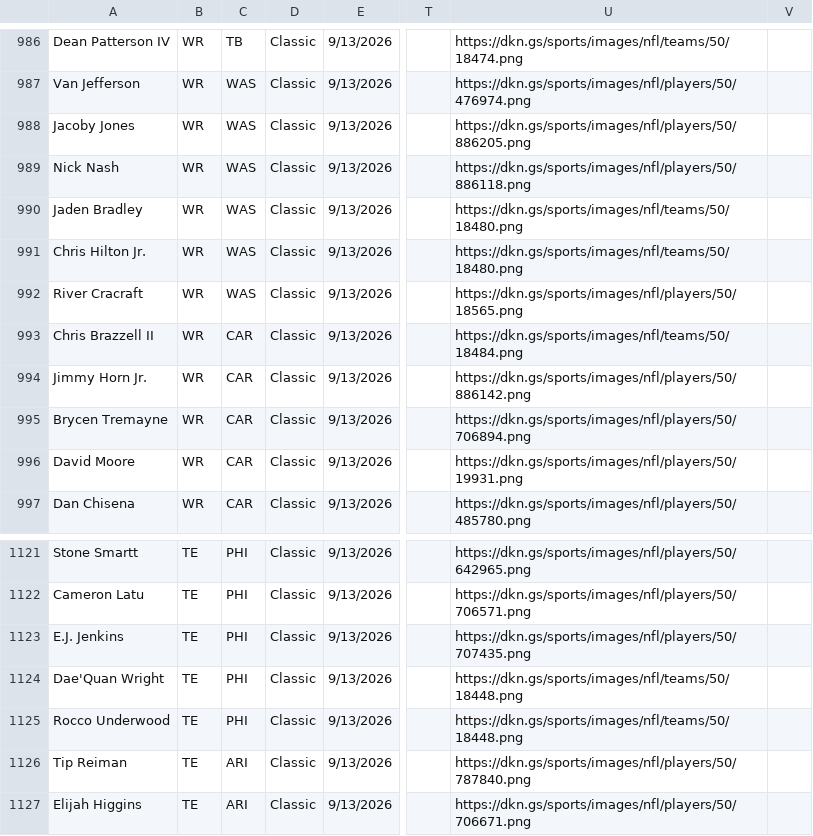
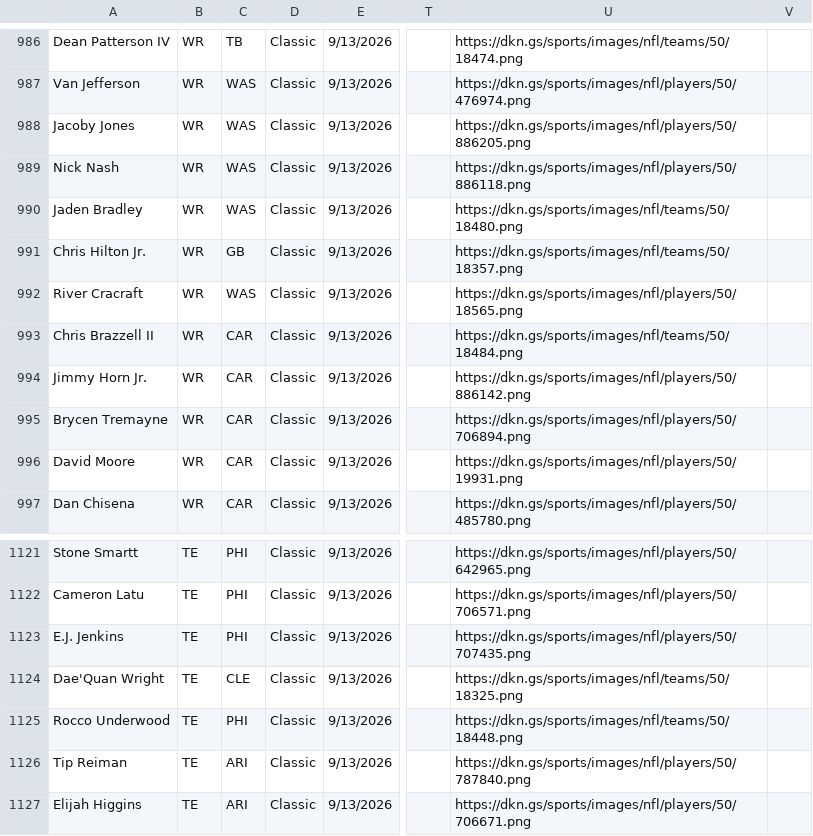
Before and after one commit to 925Sports/925Sports-nfl-dfs-data, a CSV file: players.csv, drawn as a sheet; only a part is shown, gaps mark what is left out; the diff names each change by its address in the sheet, - before the commit and + after, or states it on an @@ line.

```diff
--- a/players.csv
+++ b/players.csv
-C991: WAS
+C991: GB
-U991: https://dkn.gs/sports/images/nfl/teams/50/18480.png
+U991: https://dkn.gs/sports/images/nfl/teams/50/18357.png
-C1124: PHI
+C1124: CLE
-U1124: https://dkn.gs/sports/images/nfl/teams/50/18448.png
+U1124: https://dkn.gs/sports/images/nfl/teams/50/18325.png
```
